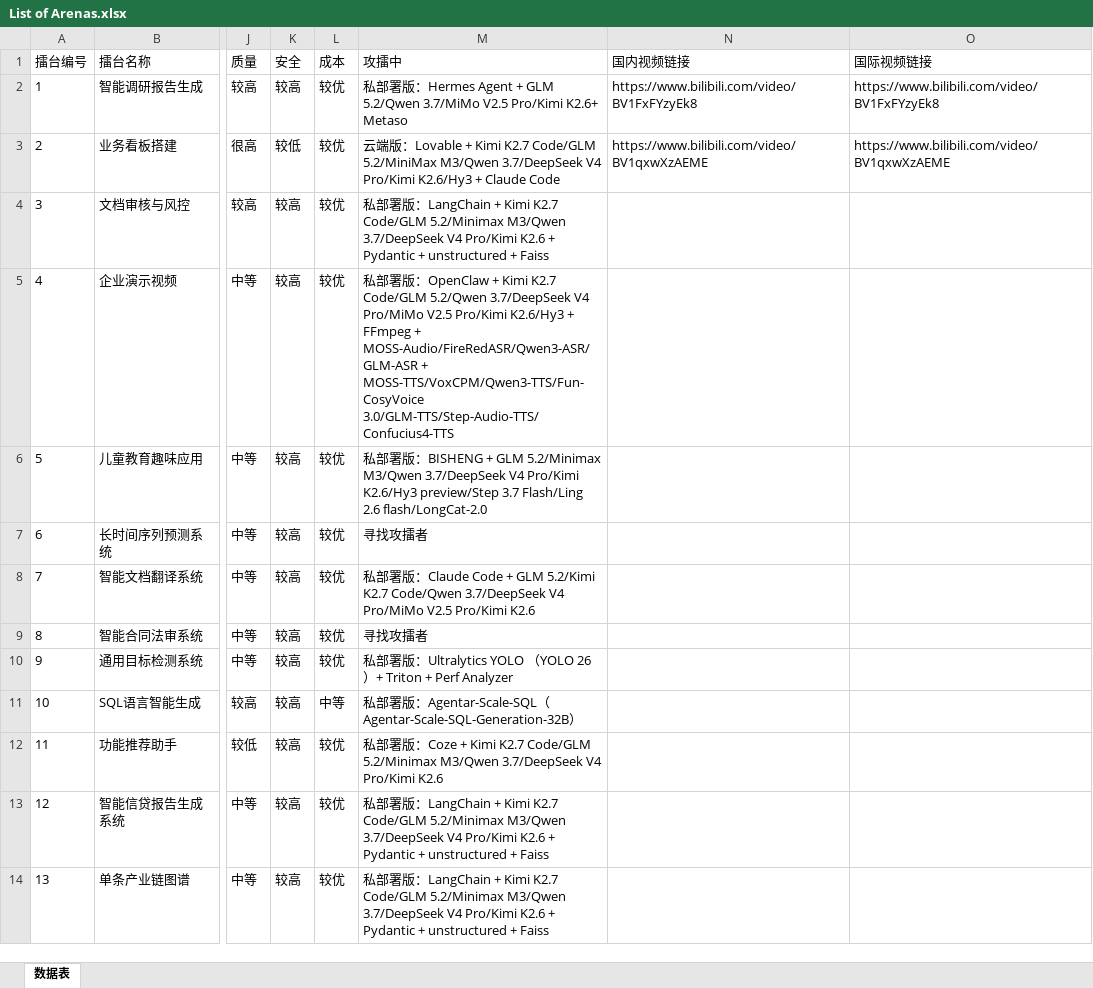
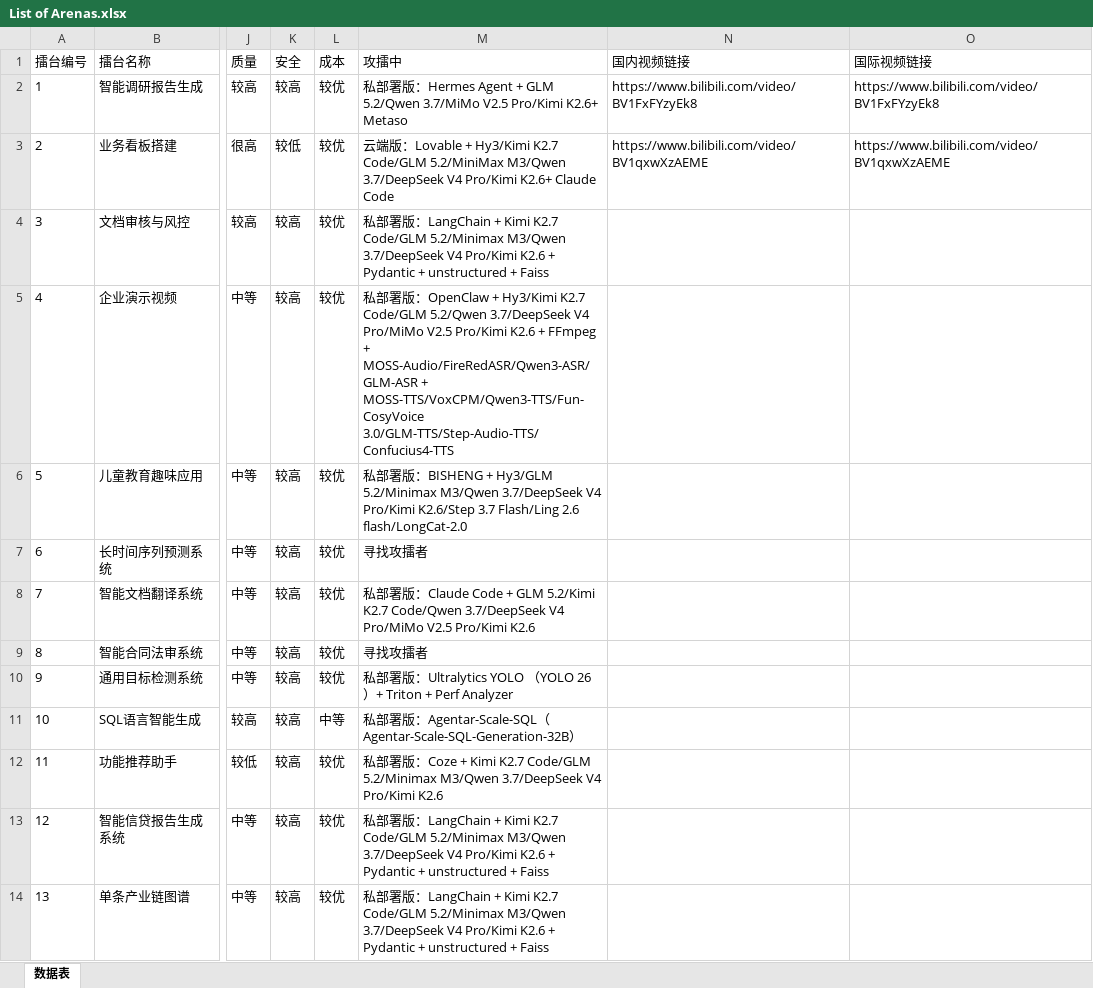
Before and after one commit to THU-ZJAI/Real-World-AI, an Excel workbook: Content/Arena/List of Arenas.xlsx, sheet 数据表, drawn as a sheet; only a part is shown, gaps mark what is left out; values as stored, in another font and other column widths than the file's, no borders; the diff names each change by its address in the sheet, - before the commit and + after, or states it on an @@ line.

Commit message:
chore(content): move Hy3 to front of arena challenger models
- Promote Hy3 as the lead challenger model across arenas 2, 4, and 5
- Normalize 'Hy3 preview' to 'Hy3' in arena 5 challenger list
- Sync changes across CSV, XLSX, and page.common.json

```diff
--- a/Content/Arena/List of Arenas.xlsx (sheet 数据表)
+++ b/Content/Arena/List of Arenas.xlsx (sheet 数据表)
-M3 (攻擂中): …Lovable + Kimi K2.7 Code/GLM 5.2/MiniMax M3/Qwen 3.7/DeepSeek V4 Pro/Kimi K2.6/Hy3 + Claude Code
+M3 (攻擂中): …Lovable + Hy3/Kimi K2.7 Code/GLM 5.2/MiniMax M3/Qwen 3.7/DeepSeek V4 Pro/Kimi K2.6+ Claude Code
-M5 (攻擂中): …OpenClaw + Kimi K2.7 Code/GLM 5.2/Qwen 3.7/DeepSeek V4 Pro/MiMo V2.5 Pro/Kimi K2.6/Hy3 + FFmpeg…
+M5 (攻擂中): …OpenClaw + Hy3/Kimi K2.7 Code/GLM 5.2/Qwen 3.7/DeepSeek V4 Pro/MiMo V2.5 Pro/Kimi K2.6 + FFmpeg…
-M6 (攻擂中): …BISHENG + GLM 5.2/Minimax M3/Qwen 3.7/DeepSeek V4 Pro/Kimi K2.6/Hy3 preview/Step 3.7 Flash/Ling…
+M6 (攻擂中): …BISHENG + Hy3/GLM 5.2/Minimax M3/Qwen 3.7/DeepSeek V4 Pro/Kimi K2.6/Step 3.7 Flash/Ling…
```
Also changed, not shown: 2 other files.
